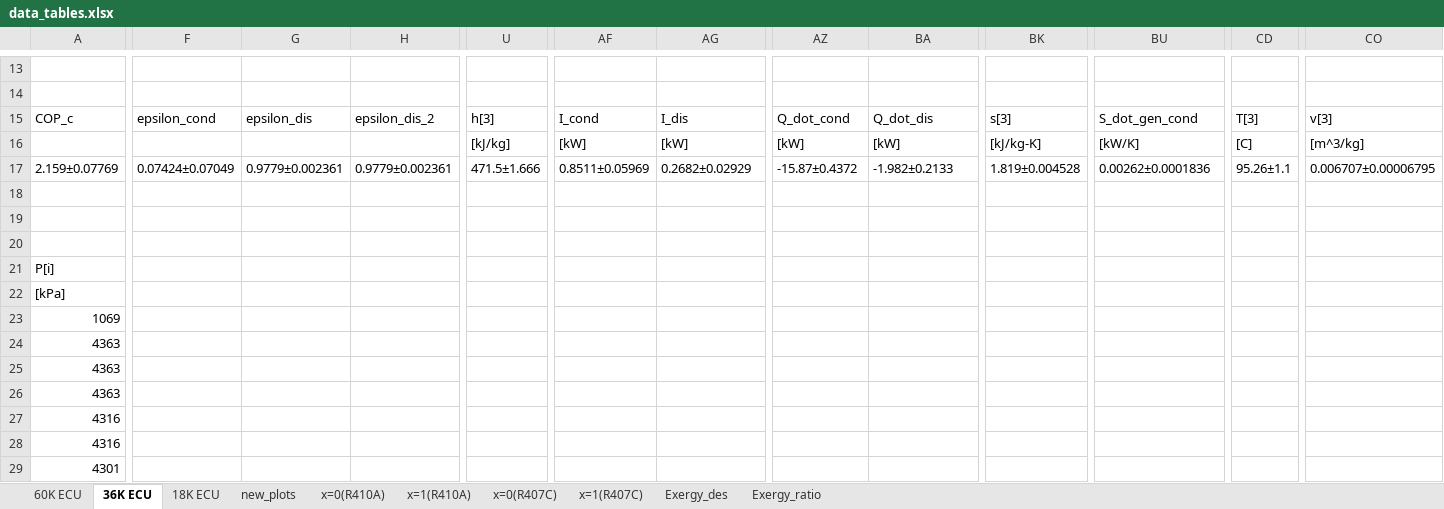
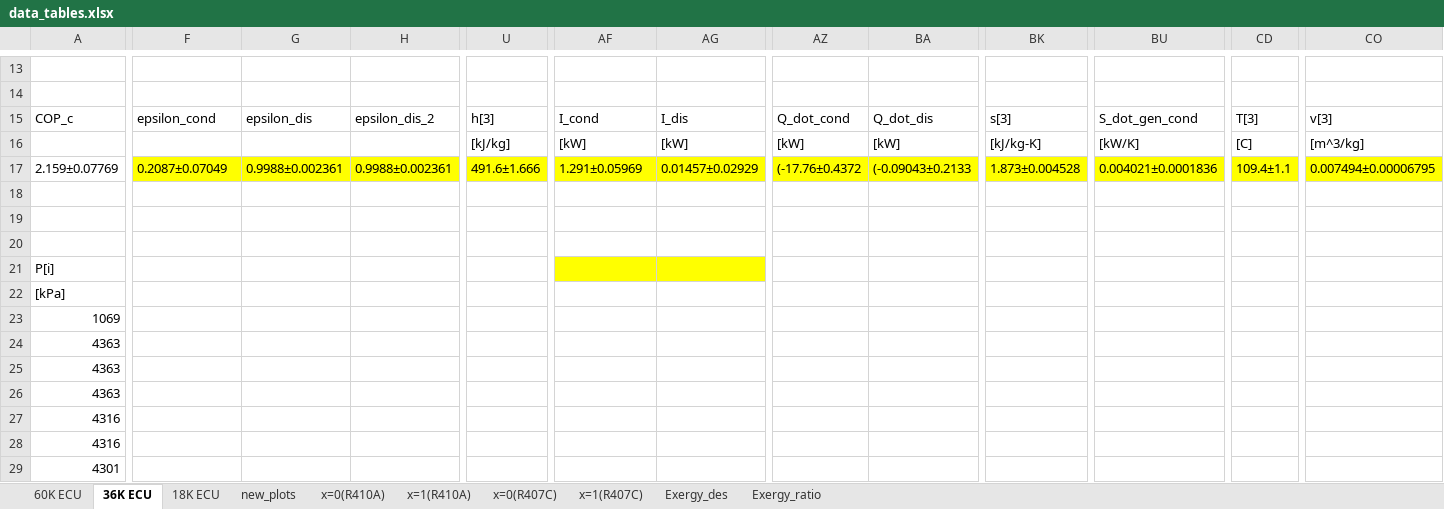
Before and after one commit to abahman/Trunk, an Excel workbook: Energies-2nd law/data_tables.xlsx, sheet 36K ECU, drawn as a sheet; only a part is shown, gaps mark what is left out; values as stored, in another font and other column widths than the file's, no borders; removed rows and columns are numbered as before the commit, all else as after; rows hold the shown columns only; the diff covers the shown part only; the diff names each change by its address in the sheet, - before the commit and + after, or states it on an @@ line.

```diff
--- a/Energies-2nd law/data_tables.xlsx (sheet 36K ECU)
+++ b/Energies-2nd law/data_tables.xlsx (sheet 36K ECU)
-F17: 0.07424±0.07049
+F17: 0.2087±0.07049
-F17:H17 fill: none
+F17:H17 fill: #FFFF00
-G17: 0.9779±0.002361
+G17: 0.9988±0.002361
-H17: 0.9779±0.002361
+H17: 0.9988±0.002361
-U17: 471.5±1.666
+U17: 491.6±1.666
-U17 fill: none
+U17 fill: #FFFF00
-AF17: 0.8511±0.05969
+AF17: 1.291±0.05969
-AF17:AG17 fill: none
+AF17:AG17 fill: #FFFF00
-AG17: 0.2682±0.02929
+AG17: 0.01457±0.02929
-AZ17: -15.87±0.4372
+AZ17: (-17.76±0.4372
-AZ17:BA17 fill: none
+AZ17:BA17 fill: #FFFF00
-BA17: -1.982±0.2133
+BA17: (-0.09043±0.2133
-BK17: 1.819±0.004528
+BK17: 1.873±0.004528
-BK17 fill: none
+BK17 fill: #FFFF00
-BU17: 0.00262±0.0001836
+BU17: 0.004021±0.0001836
-BU17 fill: none
+BU17 fill: #FFFF00
-CD17: 95.26±1.1
+CD17: 109.4±1.1
-CD17 fill: none
+CD17 fill: #FFFF00
-CO17: 0.006707±0.00006795
+CO17: 0.007494±0.00006795
-CO17 fill: none
+CO17 fill: #FFFF00
-AF21:AG21 fill: none
+AF21:AG21 fill: #FFFF00
-row 25: 4363
+row 25: 4363
```
Also changed, not shown: 3 edited cells and cell formats elsewhere in this sheet, sheet Exergy_des, sheet Exergy_ratio, 10 other files.
